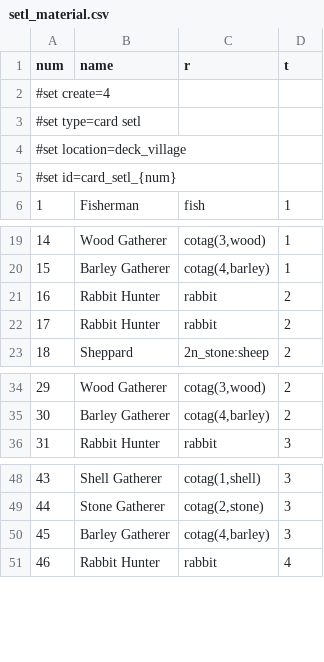
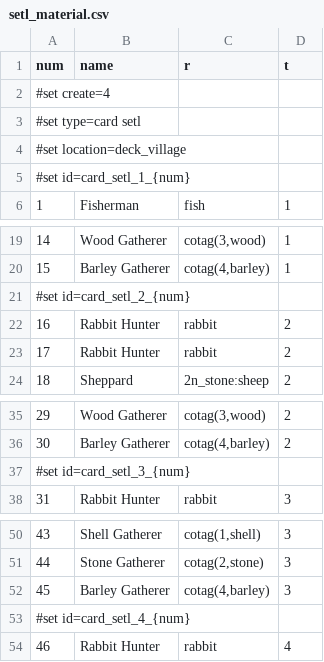
Before and after one commit to elaskavaia/bga-skarabrae, a CSV file: misc/setl_material.csv, drawn as a sheet; only a part is shown, gaps mark what is left out; the diff names each change by its address in the sheet, - before the commit and + after, or states it on an @@ line.

```diff
--- a/misc/setl_material.csv
+++ b/misc/setl_material.csv
@@ column A (num) renumbered in row 5 @@
+row 21: #set id=card_setl_2_{num}
+row 37: #set id=card_setl_3_{num}
+row 53: #set id=card_setl_4_{num}
```
Also changed, not shown: misc/token_material.csv, 19 other files.
